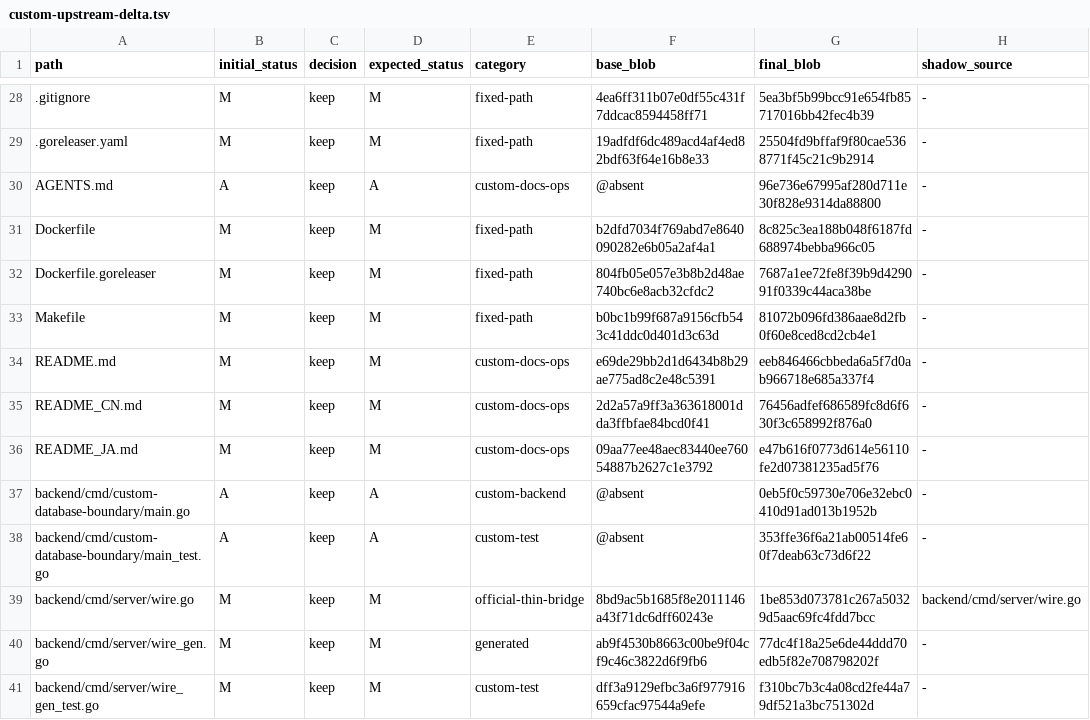
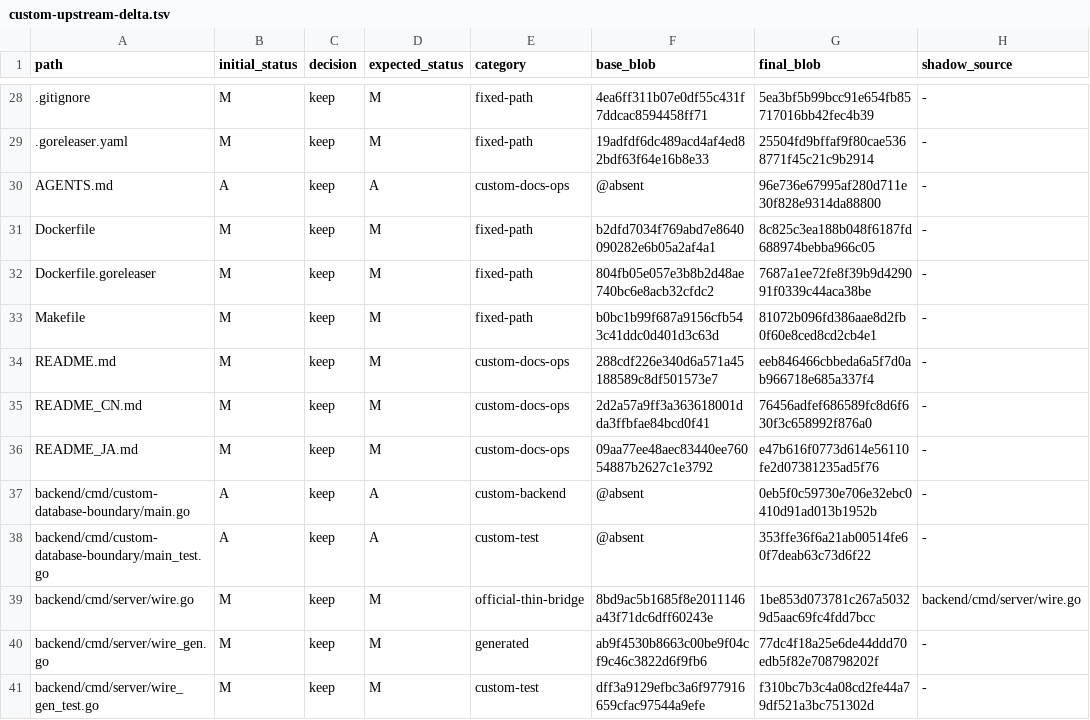
Before and after one commit to o87110/sub2api-custom-public, a TSV file: .github/custom-upstream-delta.tsv, drawn as a sheet; only a part is shown, gaps mark what is left out; the diff names each change by its address in the sheet, - before the commit and + after, or states it on an @@ line.

Commit message:
fix(upgrade): bind README to vendor baseline

```diff
--- a/.github/custom-upstream-delta.tsv
+++ b/.github/custom-upstream-delta.tsv
-F34 (base_blob): e69de29bb2d1d6434b8b29ae775ad8c2e48c5391
+F34 (base_blob): 288cdf226e340d6a571a45188589c8df501573e7
```
